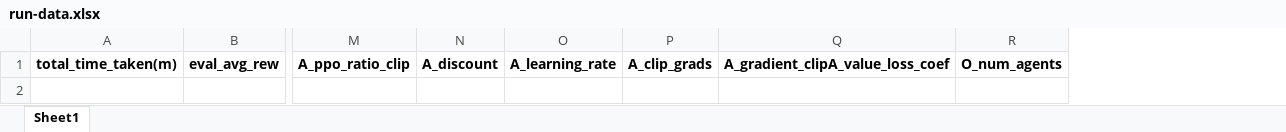
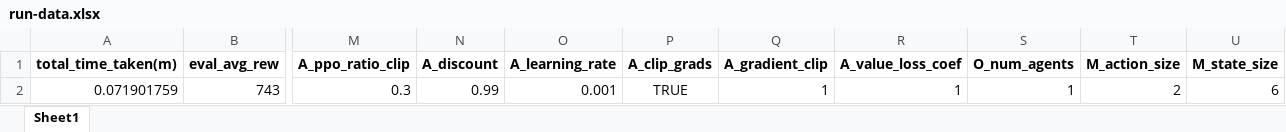
Before and after one commit to maxbrenner-ai/Multi-Agent-Distributed-PPO-Traffc-light-control, an Excel workbook: run-data.xlsx, sheet Sheet1, drawn as a sheet; only a part is shown, gaps mark what is left out; values as stored, in another font and other column widths than the file's, no borders; removed rows and columns are numbered as before the commit, all else as after; rows hold the shown columns only; the diff names each change by its address in the sheet, - before the commit and + after, or states it on an @@ line.

```diff
--- a/run-data.xlsx (sheet Sheet1)
+++ b/run-data.xlsx (sheet Sheet1)
-column Q (A_gradient_clipA_value_loss_coef), empty
+column Q (A_gradient_clip), empty
+column R (A_value_loss_coef), empty
+column T (M_action_size), empty
+column U (M_state_size), empty
+row 2: 0.071901759 | 743 | 0.3 | 0.99 | 0.001 | TRUE | 1 | 1 | 1 | 2 | 6
```
Also changed, not shown: 16 other files.
